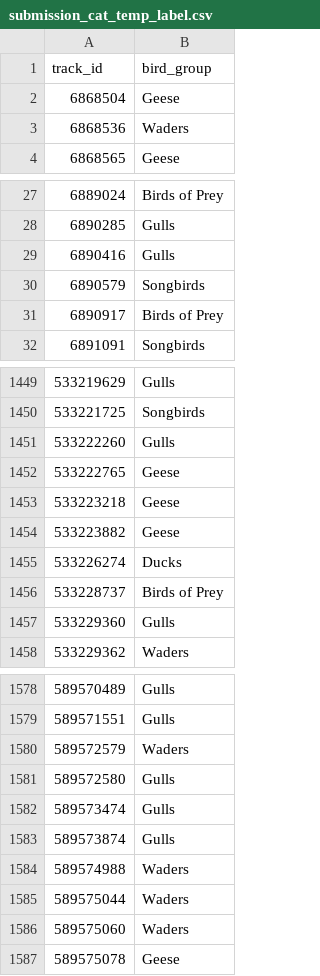
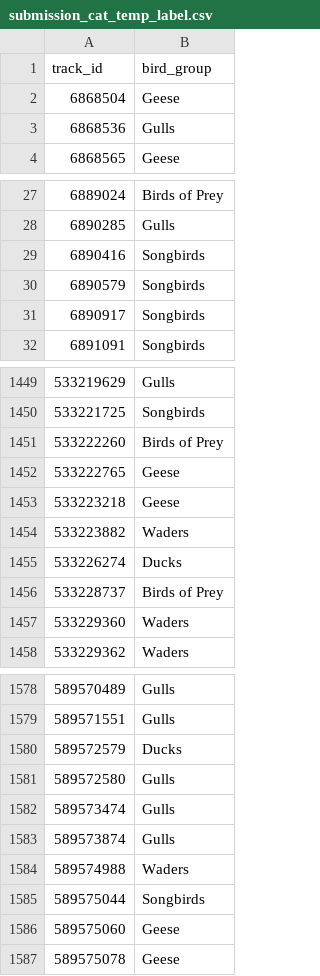
Before and after one commit to andreykanava/Ai-Cup-2026, a CSV file: train/out/result12(5266) - overfit/cat_files/result_cat_temp/submission_cat_temp_label.csv, drawn as a sheet; only a part is shown, gaps mark what is left out; the diff covers the shown part only.

```diff
--- a/train/out/result12(5266) - overfit/cat_files/result_cat_temp/submission_cat_temp_label.csv
+++ b/train/out/result12(5266) - overfit/cat_files/result_cat_temp/submission_cat_temp_label.csv
@@ -2,3 +2,3 @@ track_id,bird_group
 6868504,Geese
-6868536,Waders
+6868536,Gulls
 6868565,Geese
@@ -28,5 +28,5 @@ track_id,bird_group
 6890285,Gulls
-6890416,Gulls
+6890416,Songbirds
 6890579,Songbirds
-6890917,Birds of Prey
+6890917,Songbirds
 6891091,Songbirds
@@ -1450,9 +1450,9 @@ track_id,bird_group
 533221725,Songbirds
-533222260,Gulls
+533222260,Birds of Prey
 533222765,Geese
 533223218,Geese
-533223882,Geese
+533223882,Waders
 533226274,Ducks
 533228737,Birds of Prey
-533229360,Gulls
+533229360,Waders
 533229362,Waders
@@ -1579,3 +1579,3 @@ track_id,bird_group
 589571551,Gulls
-589572579,Waders
+589572579,Ducks
 589572580,Gulls
@@ -1584,4 +1584,4 @@ track_id,bird_group
 589574988,Waders
-589575044,Waders
-589575060,Waders
+589575044,Songbirds
+589575060,Geese
 589575078,Geese
```
Also changed, not shown: 104 edited cells elsewhere in this file, train/out/result12(5266) - overfit/cat_files/result_cat_temp/submission_cat_temp_proba.csv, 53 other files.
